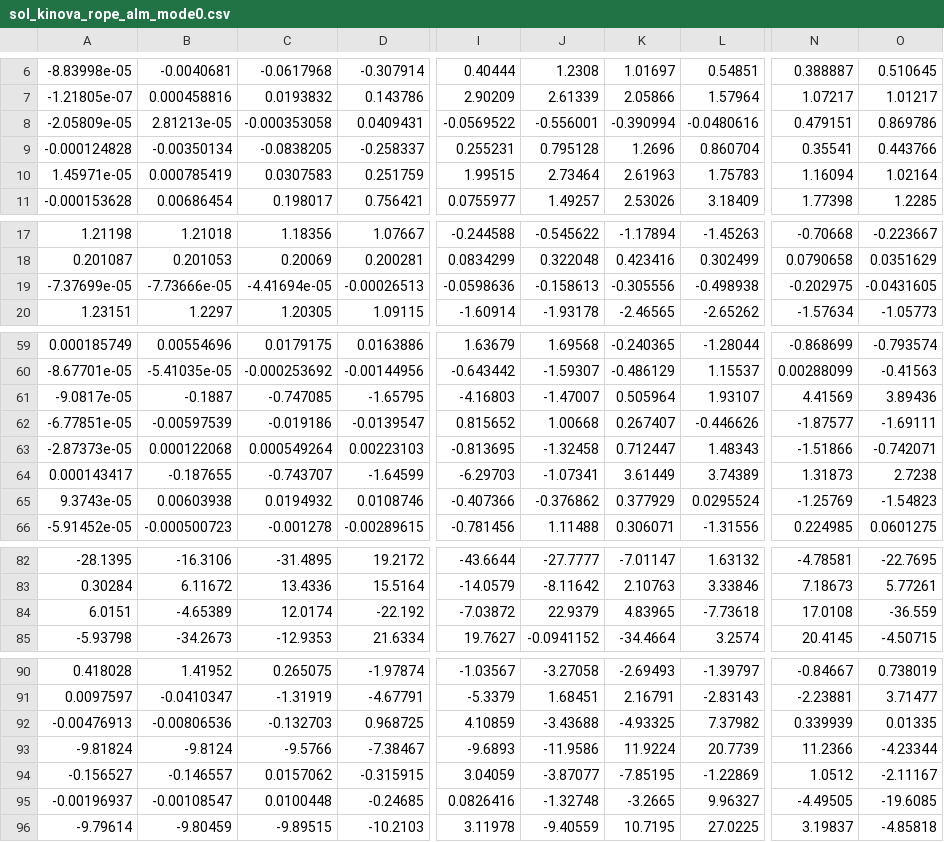
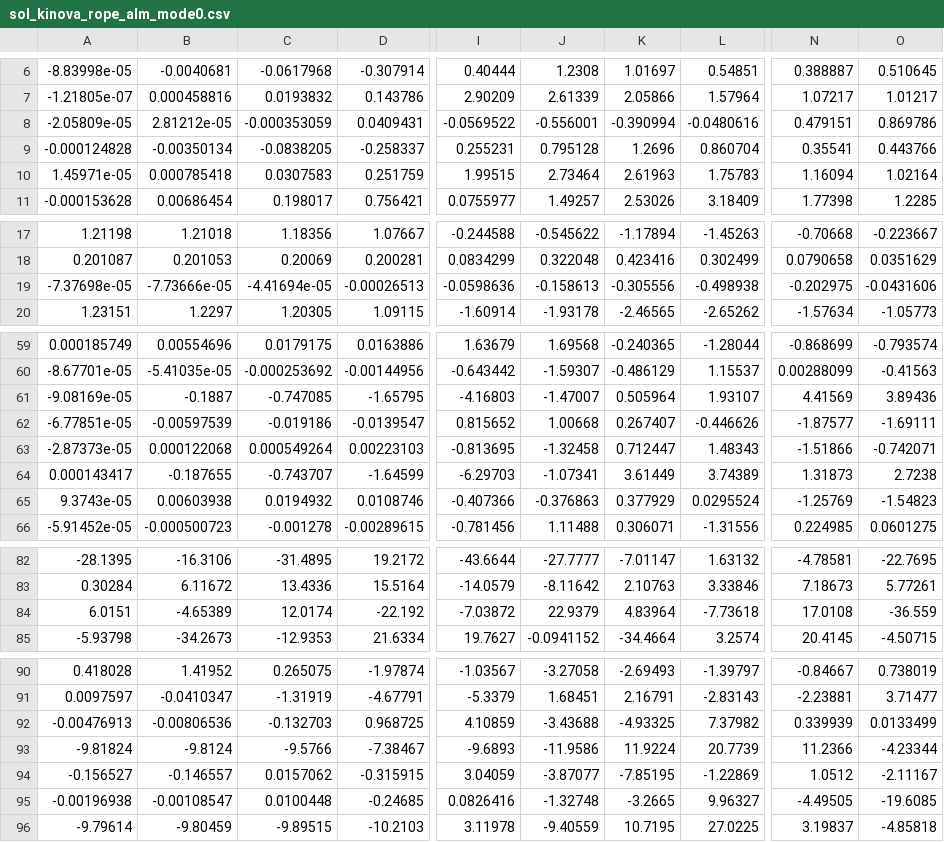
Before and after one commit to QuickGiveMeMemes/deform-planning, a CSV file: sol_kinova_rope_alm_mode0.csv, drawn as a sheet; only a part is shown, gaps mark what is left out; the diff covers the shown part only; the diff names each change by its address in the sheet, - before the commit and + after, or states it on an @@ line.

```diff
--- a/sol_kinova_rope_alm_mode0.csv
+++ b/sol_kinova_rope_alm_mode0.csv
-B8: 2.81213e-05
+B8: 2.81212e-05
-C8: -0.000353058
+C8: -0.000353059
-B10: 0.000785419
+B10: 0.000785418
-A19: -7.37699e-05
+A19: -7.37698e-05
-O19: -0.0431605
+O19: -0.0431606
-A61: -9.0817e-05
+A61: -9.08169e-05
-J65: -0.376862
+J65: -0.376863
-K84: 4.83965
+K84: 4.83964
-O92: 0.01335
+O92: 0.0133499
-A95: -0.00196937
+A95: -0.00196938
```
Also changed, not shown: 2 edited cells elsewhere in this file, sol_kinova_rope_alm_cons_mode0.csv, 3 other files.
